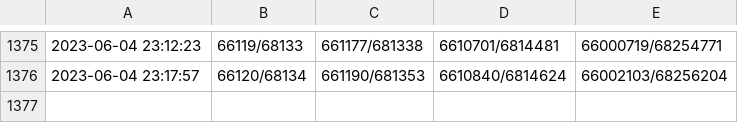
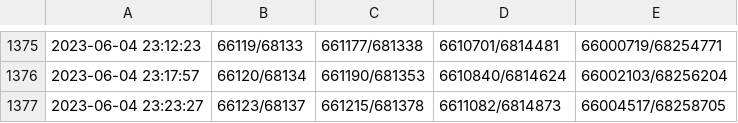
Before and after one commit to PH-68/FalloutExchangeRate, a CSV file: rate.csv, drawn as a sheet; only a part is shown, gaps mark what is left out.

Commit message:
2023-06-04 23:23:27,66123/68137,661215/681378,6611082/6814873,66004517/68258705

```diff
--- a/rate.csv
+++ b/rate.csv
@@ -1376 +1376,2 @@
 2023-06-04 23:17:57,66120/68134,661190/681353,6610840/6814624,66002103/68256204
+2023-06-04 23:23:27,66123/68137,661215/681378,6611082/6814873,66004517/68258705
```
